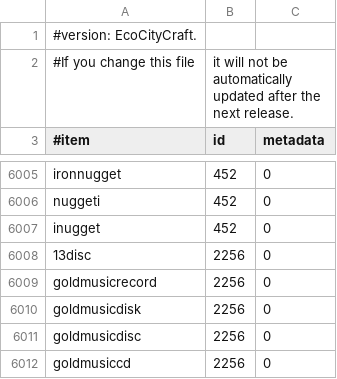
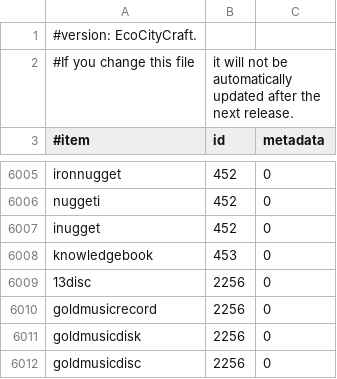
Before and after one commit to OinkyOverlord/items.csv, a CSV file: items.csv, drawn as a sheet; only a part is shown, gaps mark what is left out; the shorter side is filled out with more unchanged rows; the diff names each change by its address in the sheet, - before the commit and + after, or states it on an @@ line.

Commit message:
Update items.csv

```diff
--- a/items.csv
+++ b/items.csv
+row 6008: knowledgebook | 453 | 0
```
